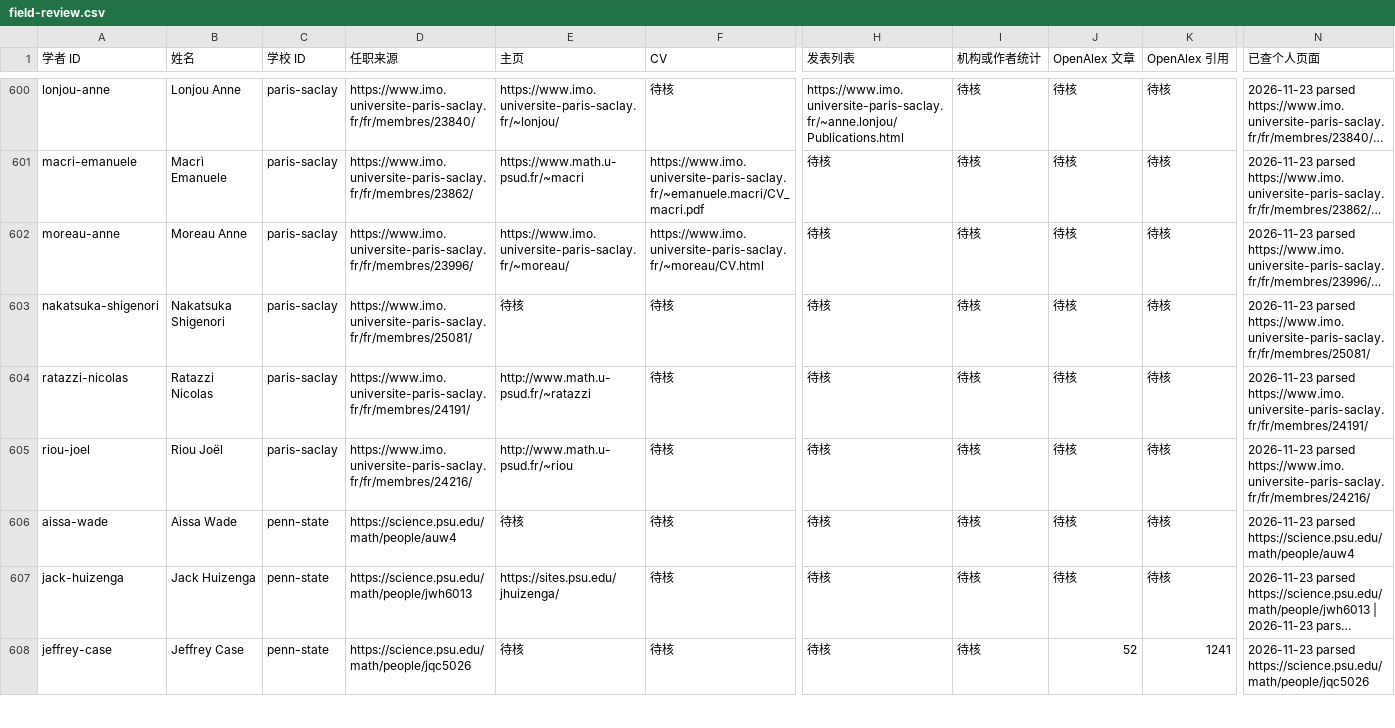
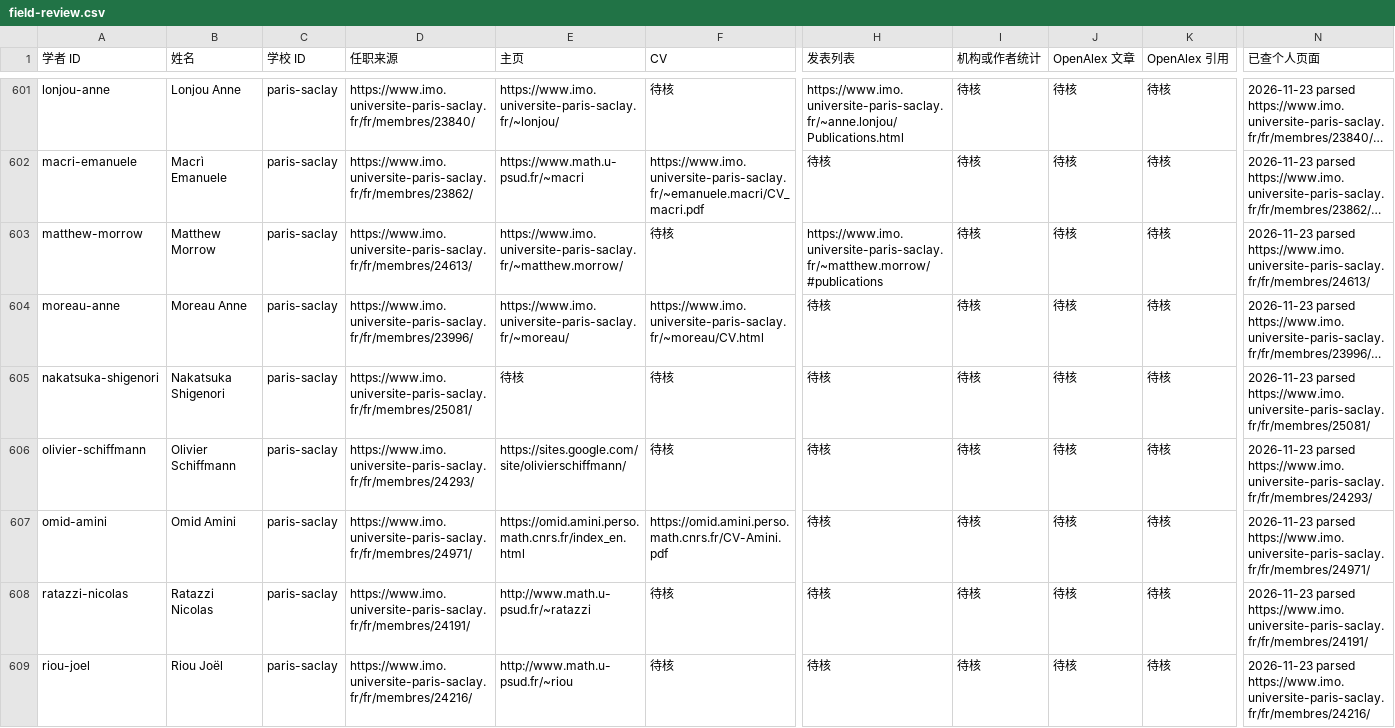
Before and after one commit to zyx-dirtystar/geometry-faculty-atlas, a CSV file: collector/field-review.csv, drawn as a sheet; only a part is shown, gaps mark what is left out; the shorter side is filled out with more unchanged rows; long unchanged cells end in …; rows hold the shown columns only; the diff covers the shown part only; the diff names each change by its address in the sheet, - before the commit and + after, or states it on an @@ line.

```diff
--- a/collector/field-review.csv
+++ b/collector/field-review.csv
+row 603: matthew-morrow | Matthew Morrow | paris-saclay | https://www.imo.universite-paris-saclay.fr/fr/membres/24613/ | https://www.imo.universite-paris-saclay.fr/~matthew.morrow/ | 待核 | https://www.imo.universite-paris-saclay.fr/~matthew.morrow/#publications | 待核 | 待核 | 待核 | 2026-11-23 parsed https://www.imo.universite-paris-saclay.fr/fr/membres/24613/
+row 606: olivier-schiffmann | Olivier Schiffmann | paris-saclay | https://www.imo.universite-paris-saclay.fr/fr/membres/24293/ | https://sites.google.com/site/olivierschiffmann/ | 待核 | 待核 | 待核 | 待核 | 待核 | 2026-11-23 parsed https://www.imo.universite-paris-saclay.fr/fr/membres/24293/
+row 607: omid-amini | Omid Amini | paris-saclay | https://www.imo.universite-paris-saclay.fr/fr/membres/24971/ | https://omid.amini.perso.math.cnrs.fr/index_en.html | https://omid.amini.perso.math.cnrs.fr/CV-Amini.pdf | 待核 | 待核 | 待核 | 待核 | 2026-11-23 parsed https://www.imo.universite-paris-saclay.fr/fr/membres/24971/
```
Also changed, not shown: 4 added rows and 100 edited cells elsewhere in this file, collector/school-review.csv, 12 other files.
